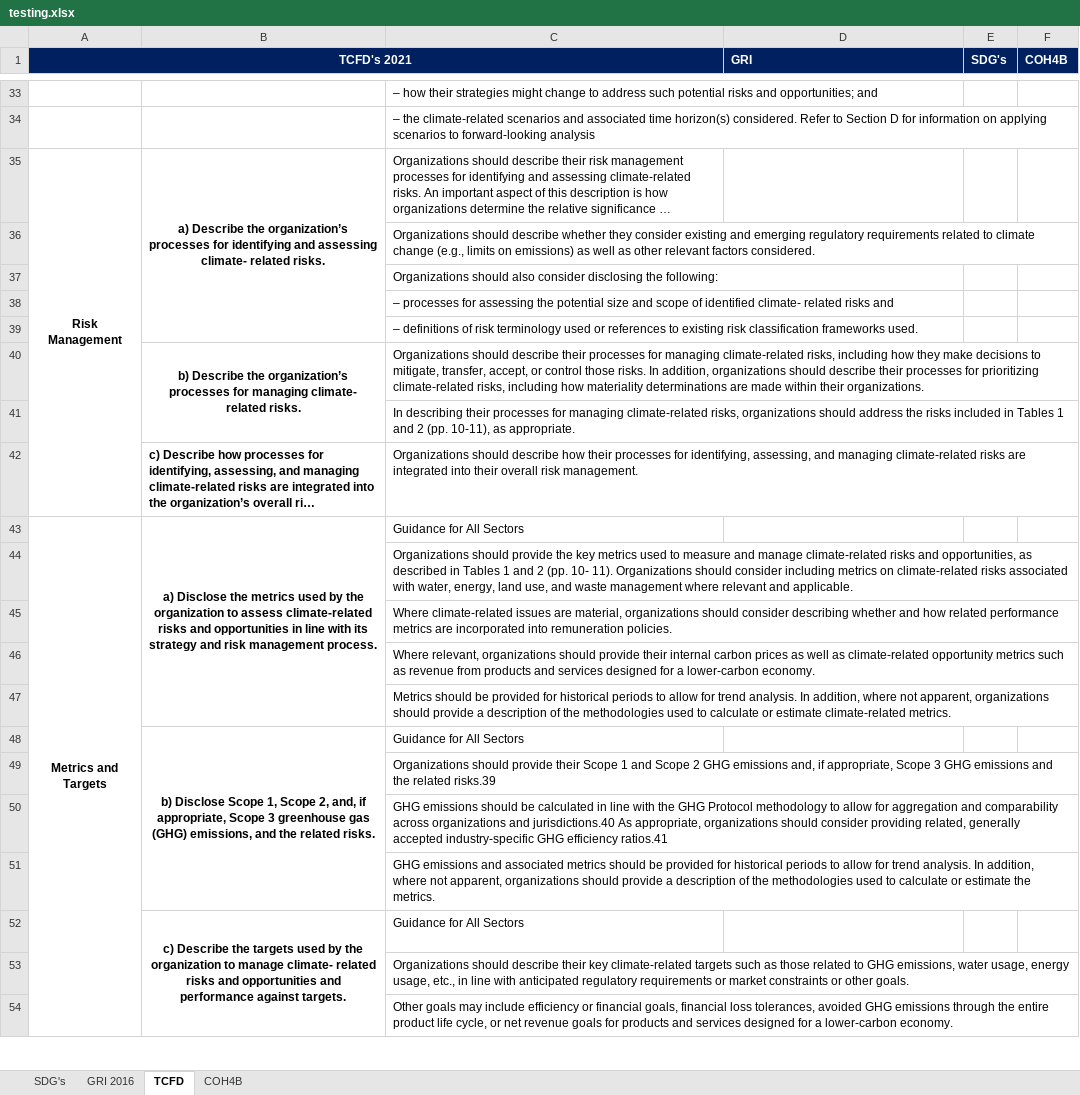
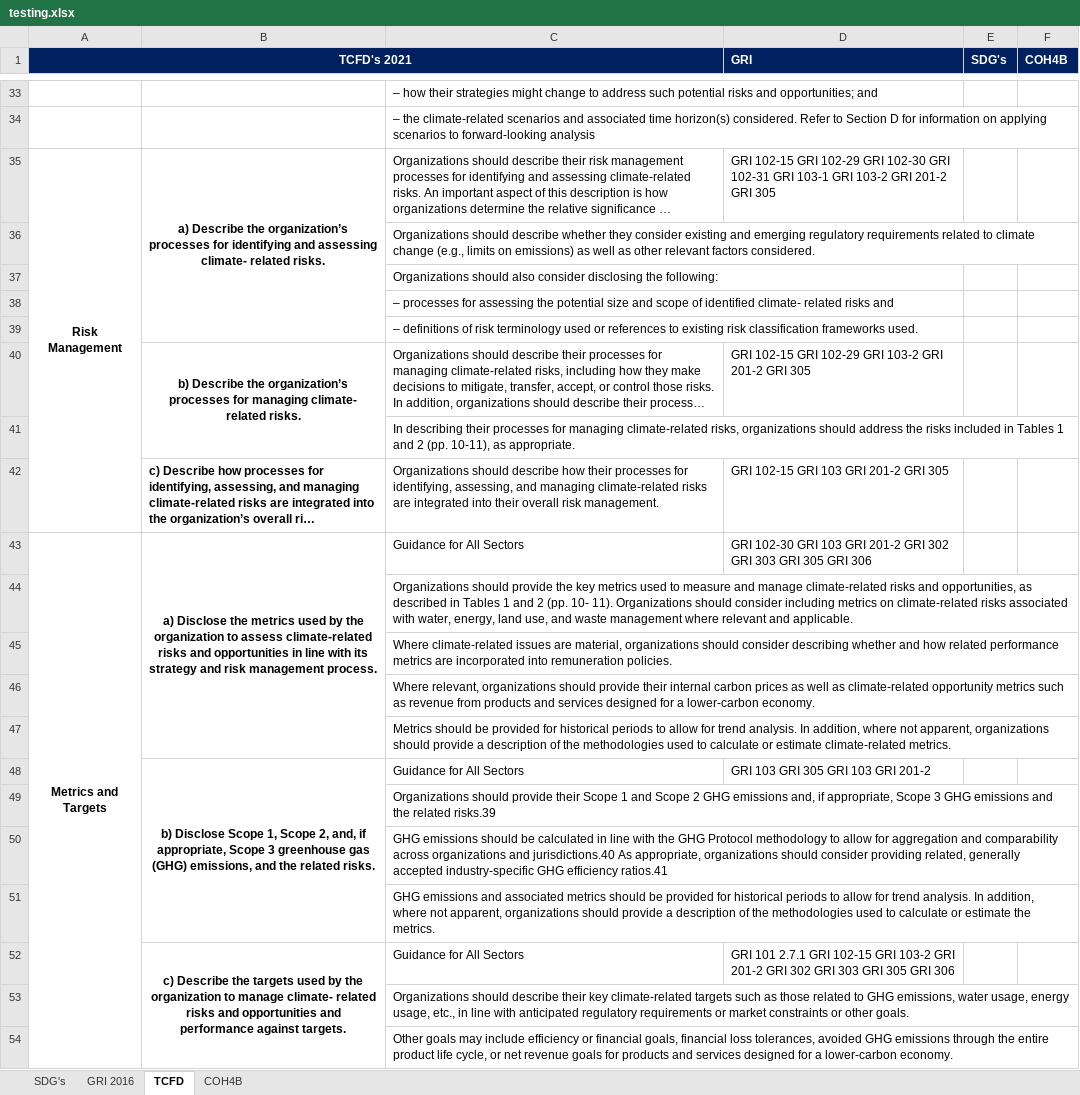
Before and after one commit to jorgesisco/ESG-Frameworks-Mapping, an Excel workbook: ESG-Frameworks/Outputs/testing.xlsx, sheet TCFD, drawn as a sheet; only a part is shown, gaps mark what is left out; long unchanged cells end in …; values as stored, in another font and other column widths than the file's, no borders; the diff covers the shown part only; the diff names each change by its address in the sheet, - before the commit and + after, or states it on an @@ line.

```diff
--- a/ESG-Frameworks/Outputs/testing.xlsx (sheet TCFD)
+++ b/ESG-Frameworks/Outputs/testing.xlsx (sheet TCFD)
-D35 (GRI): (empty)
+D35 (GRI): GRI 102-15 GRI 102-29 GRI 102-30 GRI 102-31 GRI 103-1 GRI 103-2 GRI 201-2 GRI 305
-D40 (GRI): (empty)
+D40 (GRI): GRI 102-15 GRI 102-29 GRI 103-2 GRI 201-2 GRI 305
-D42 (GRI): (empty)
+D42 (GRI): GRI 102-15 GRI 103 GRI 201-2 GRI 305
-D43 (GRI): (empty)
+D43 (GRI): GRI 102-30 GRI 103 GRI 201-2 GRI 302 GRI 303 GRI 305 GRI 306
-D48 (GRI): (empty)
+D48 (GRI): GRI 103 GRI 305 GRI 103 GRI 201-2
-D52 (GRI): (empty)
+D52 (GRI): GRI 101 2.7.1 GRI 102-15 GRI 103-2 GRI 201-2 GRI 302 GRI 303 GRI 305 GRI 306
```
Also changed, not shown: 4 edited cells elsewhere in this sheet, 3 other files.
